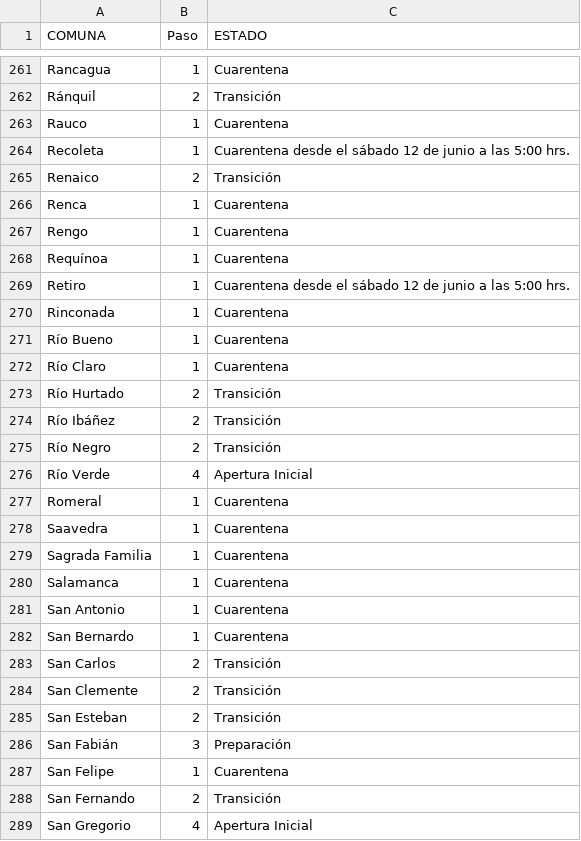
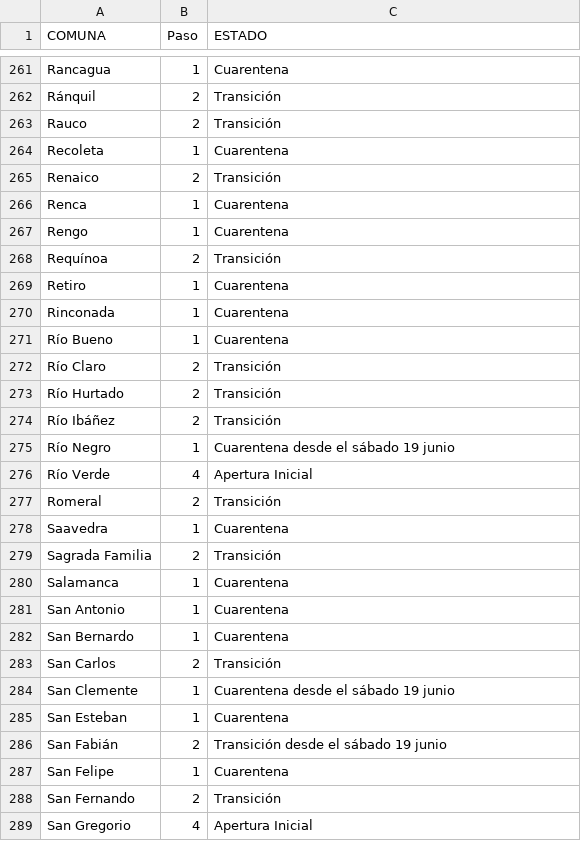
Before and after one commit to luis-fernandezt/Situacion-Covid19-por-Regiones-de-Chile, a CSV file: Paso/Hoja 1.csv, drawn as a sheet; only a part is shown, gaps mark what is left out; the diff covers the shown part only.

```diff
--- a/Paso/Hoja 1.csv
+++ b/Paso/Hoja 1.csv
@@ -262,4 +262,4 @@
 "Ránquil","2","Transición "
-"Rauco","1","Cuarentena "
-"Recoleta","1","Cuarentena desde el sábado 12 de junio a las 5:00 hrs."
+"Rauco","2","Transición"
+"Recoleta","1","Cuarentena"
 "Renaico","2","Transición "
@@ -267,14 +267,14 @@
 "Rengo","1","Cuarentena "
-"Requínoa","1","Cuarentena "
-"Retiro","1","Cuarentena desde el sábado 12 de junio a las 5:00 hrs. "
+"Requínoa","2","Transición"
+"Retiro","1","Cuarentena"
 "Rinconada","1","Cuarentena "
 "Río Bueno","1","Cuarentena"
-"Río Claro","1","Cuarentena"
+"Río Claro","2","Transición"
 "Río Hurtado","2","Transición "
 "Río Ibáñez","2","Transición"
-"Río Negro","2","Transición"
+"Río Negro","1","Cuarentena desde el sábado 19 junio"
 "Río Verde","4","Apertura Inicial "
-"Romeral","1","Cuarentena"
+"Romeral","2","Transición"
 "Saavedra","1","Cuarentena "
-"Sagrada Familia","1","Cuarentena"
+"Sagrada Familia","2","Transición "
 "Salamanca","1","Cuarentena "
@@ -283,5 +283,5 @@
 "San Carlos","2","Transición"
-"San Clemente","2","Transición "
-"San Esteban","2","Transición"
-"San Fabián","3","Preparación"
+"San Clemente","1","Cuarentena desde el sábado 19 junio"
+"San Esteban","1","Cuarentena"
+"San Fabián","2","Transición desde el sábado 19 junio"
 "San Felipe","1","Cuarentena"
```
Also changed, not shown: 117 edited cells elsewhere in this file, 6 other files.
